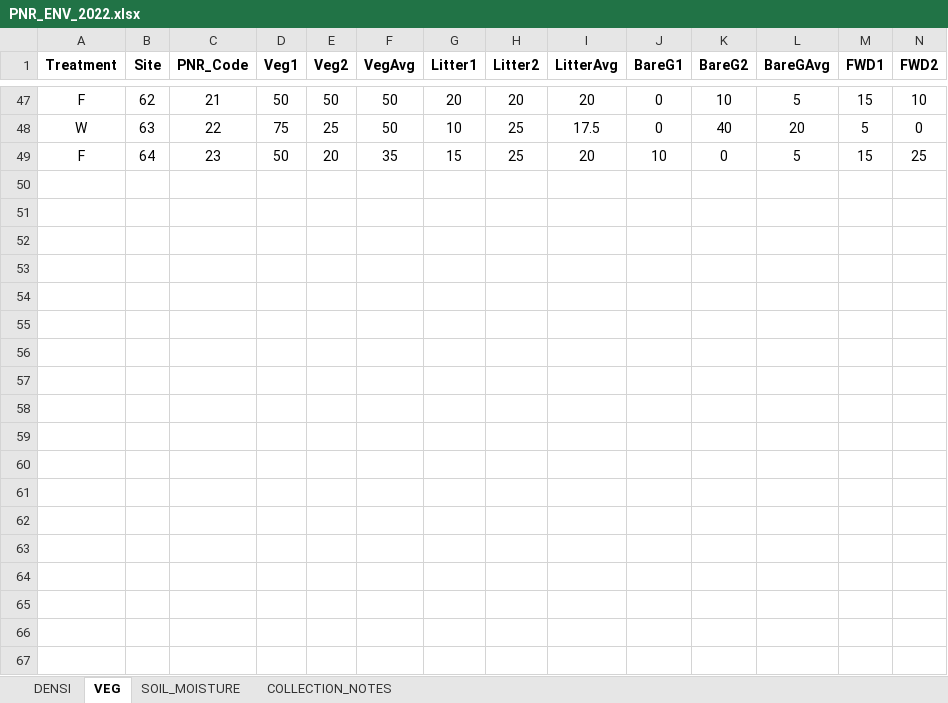
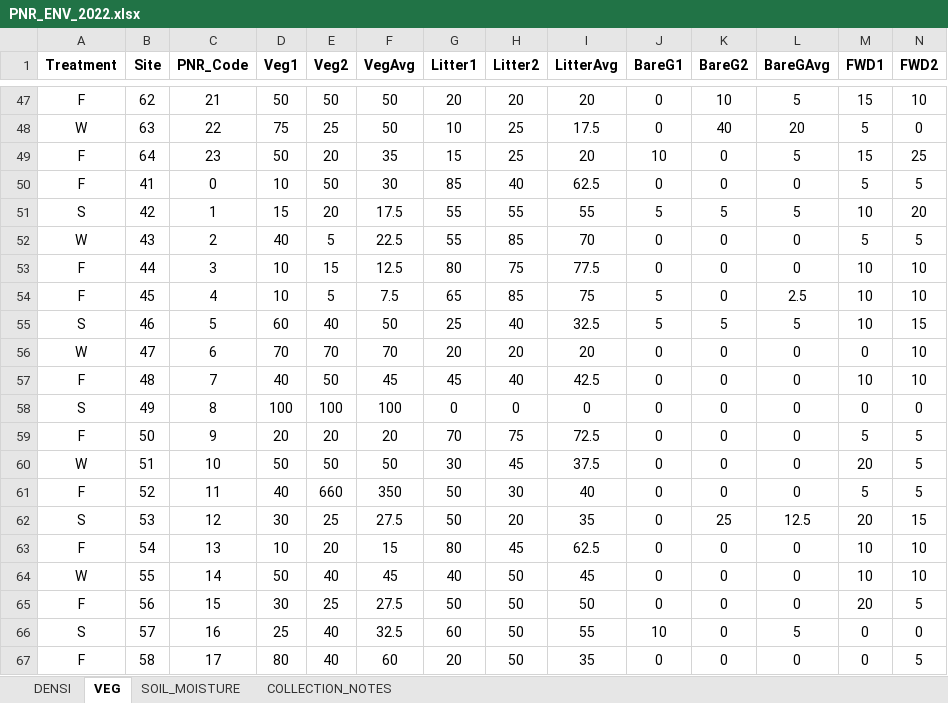
Before and after one commit to KPerryLab/PNR_Beetles, an Excel workbook: PNR Raw Data/PNR_ENV_2022.xlsx, sheet VEG, drawn as a sheet; only a part is shown, gaps mark what is left out; values as stored, in another font and other column widths than the file's, no borders; rows hold the shown columns only; the diff covers the shown part only; the diff names each change by its address in the sheet, - before the commit and + after, or states it on an @@ line.

```diff
--- a/PNR Raw Data/PNR_ENV_2022.xlsx (sheet VEG)
+++ b/PNR Raw Data/PNR_ENV_2022.xlsx (sheet VEG)
+row 50: F | 41 | 0 | 10 | 50 | 30 | 85 | 40 | 62.5 | 0 | 0 | 0 | 5 | 5
+row 51: S | 42 | 1 | 15 | 20 | 17.5 | 55 | 55 | 55 | 5 | 5 | 5 | 10 | 20
+row 52: W | 43 | 2 | 40 | 5 | 22.5 | 55 | 85 | 70 | 0 | 0 | 0 | 5 | 5
+row 53: F | 44 | 3 | 10 | 15 | 12.5 | 80 | 75 | 77.5 | 0 | 0 | 0 | 10 | 10
+row 54: F | 45 | 4 | 10 | 5 | 7.5 | 65 | 85 | 75 | 5 | 0 | 2.5 | 10 | 10
+row 55: S | 46 | 5 | 60 | 40 | 50 | 25 | 40 | 32.5 | 5 | 5 | 5 | 10 | 15
+row 56: W | 47 | 6 | 70 | 70 | 70 | 20 | 20 | 20 | 0 | 0 | 0 | 0 | 10
+row 57: F | 48 | 7 | 40 | 50 | 45 | 45 | 40 | 42.5 | 0 | 0 | 0 | 10 | 10
+row 58: S | 49 | 8 | 100 | 100 | 100 | 0 | 0 | 0 | 0 | 0 | 0 | 0 | 0
+row 59: F | 50 | 9 | 20 | 20 | 20 | 70 | 75 | 72.5 | 0 | 0 | 0 | 5 | 5
+row 60: W | 51 | 10 | 50 | 50 | 50 | 30 | 45 | 37.5 | 0 | 0 | 0 | 20 | 5
+row 61: F | 52 | 11 | 40 | 660 | 350 | 50 | 30 | 40 | 0 | 0 | 0 | 5 | 5
+row 62: S | 53 | 12 | 30 | 25 | 27.5 | 50 | 20 | 35 | 0 | 25 | 12.5 | 20 | 15
+row 63: F | 54 | 13 | 10 | 20 | 15 | 80 | 45 | 62.5 | 0 | 0 | 0 | 10 | 10
+row 64: W | 55 | 14 | 50 | 40 | 45 | 40 | 50 | 45 | 0 | 0 | 0 | 10 | 10
+row 65: F | 56 | 15 | 30 | 25 | 27.5 | 50 | 50 | 50 | 0 | 0 | 0 | 20 | 5
+row 66: S | 57 | 16 | 25 | 40 | 32.5 | 60 | 50 | 55 | 10 | 0 | 5 | 0 | 0
+row 67: F | 58 | 17 | 80 | 40 | 60 | 20 | 50 | 35 | 0 | 0 | 0 | 0 | 5
```
Also changed, not shown: 30 added rows elsewhere in this sheet, sheet SOIL_MOISTURE, sheet COLLECTION_NOTES.
